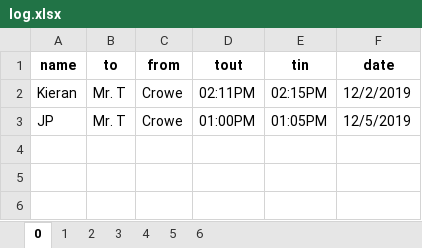
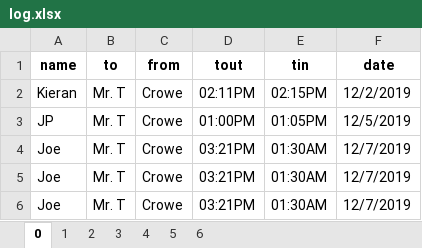
Before and after one commit to Kieran1494/Inventory, an Excel workbook: log.xlsx, sheet 0, drawn as a sheet; values as stored, in another font and other column widths than the file's, no borders; the diff names each change by its address in the sheet, - before the commit and + after, or states it on an @@ line.

```diff
--- a/log.xlsx (sheet 0)
+++ b/log.xlsx (sheet 0)
+row 4: Joe | Mr. T | Crowe | 03:21PM | 01:30AM | 12/7/2019
+row 5: Joe | Mr. T | Crowe | 03:21PM | 01:30AM | 12/7/2019
+row 6: Joe | Mr. T | Crowe | 03:21PM | 01:30AM | 12/7/2019
```
Also changed, not shown: sheet 6, sheet 4, 5 other files.
